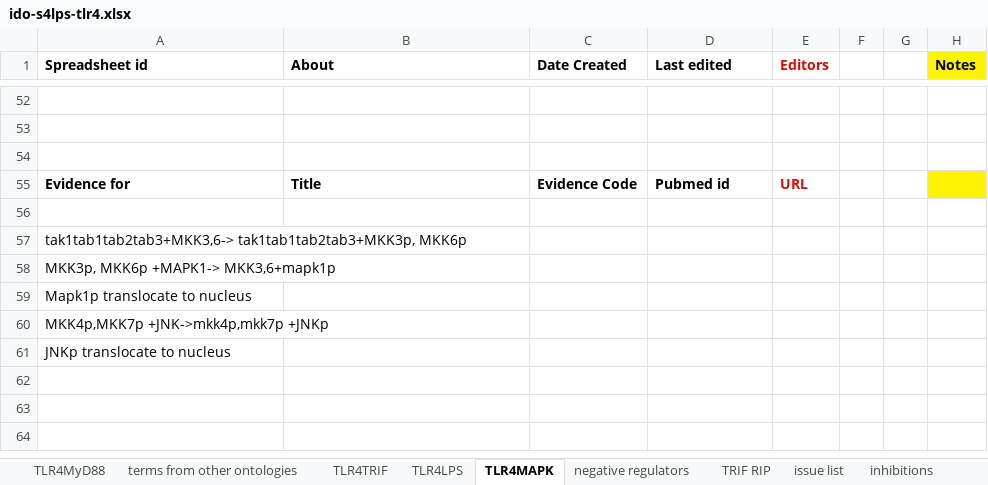
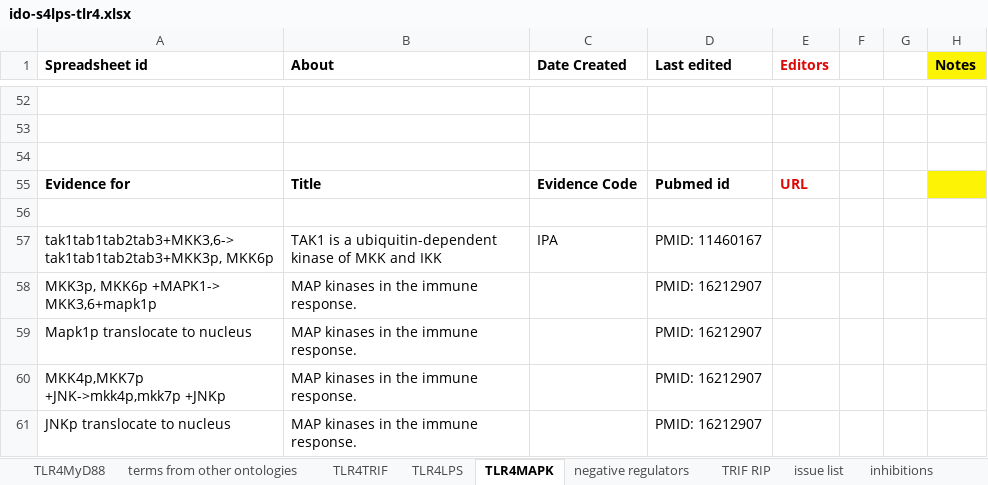
Before and after one commit to GreatStuff660/infectious-disease-ontology, an Excel workbook: src/ontology/immunology/ido-s4lps-tlr4.xlsx, sheet TLR4MAPK, drawn as a sheet; only a part is shown, gaps mark what is left out; values as stored, in another font and other column widths than the file's, no borders; removed rows and columns are numbered as before the commit, all else as after; the diff names each change by its address in the sheet, - before the commit and + after, or states it on an @@ line.

```diff
--- a/src/ontology/immunology/ido-s4lps-tlr4.xlsx (sheet TLR4MAPK)
+++ b/src/ontology/immunology/ido-s4lps-tlr4.xlsx (sheet TLR4MAPK)
-row 57: tak1tab1tab2tab3+MKK3,6-> tak1tab1tab2tab3+MKK3p, MKK6p
+row 57: tak1tab1tab2tab3+MKK3,6-> tak1tab1tab2tab3+MKK3p, MKK6p | TAK1 is a ubiquitin-dependent kinase of MKK and IKK | IPA | PMID: 11460167
-B58:B61 (About): (empty)
+B58:B61 (About): MAP kinases in the immune response.
-D58:D61 (Last edited): (empty)
+D58:D61 (Last edited): PMID: 16212907
```
Also changed, not shown: sheet TRIF RIP, sheet inhibitions.
